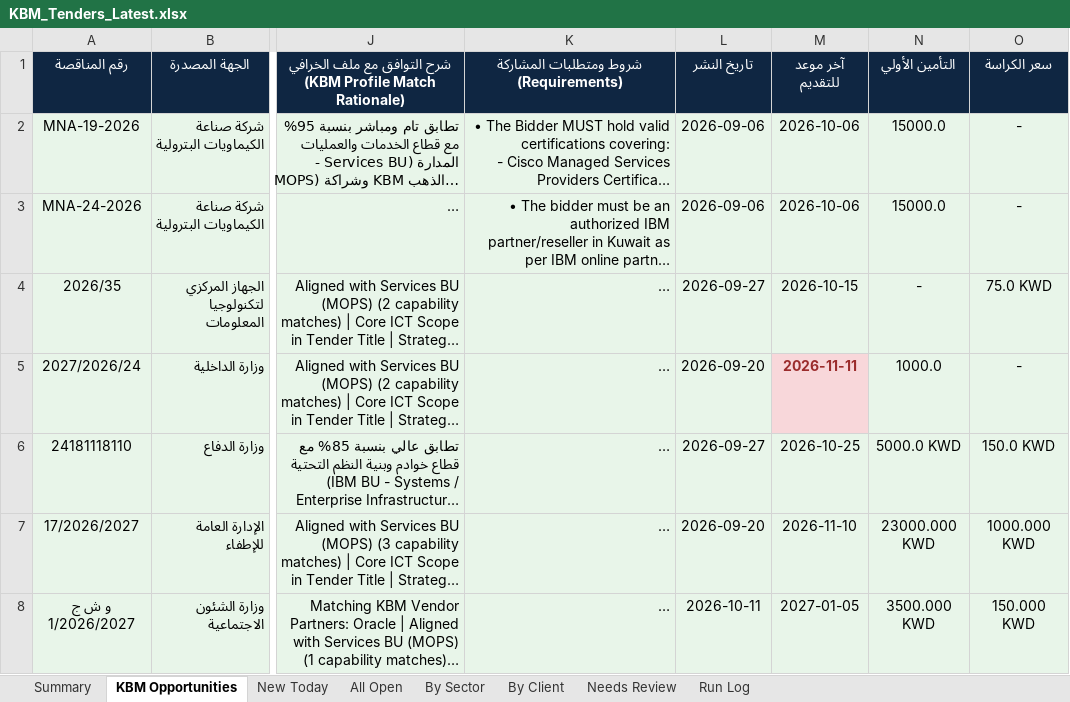
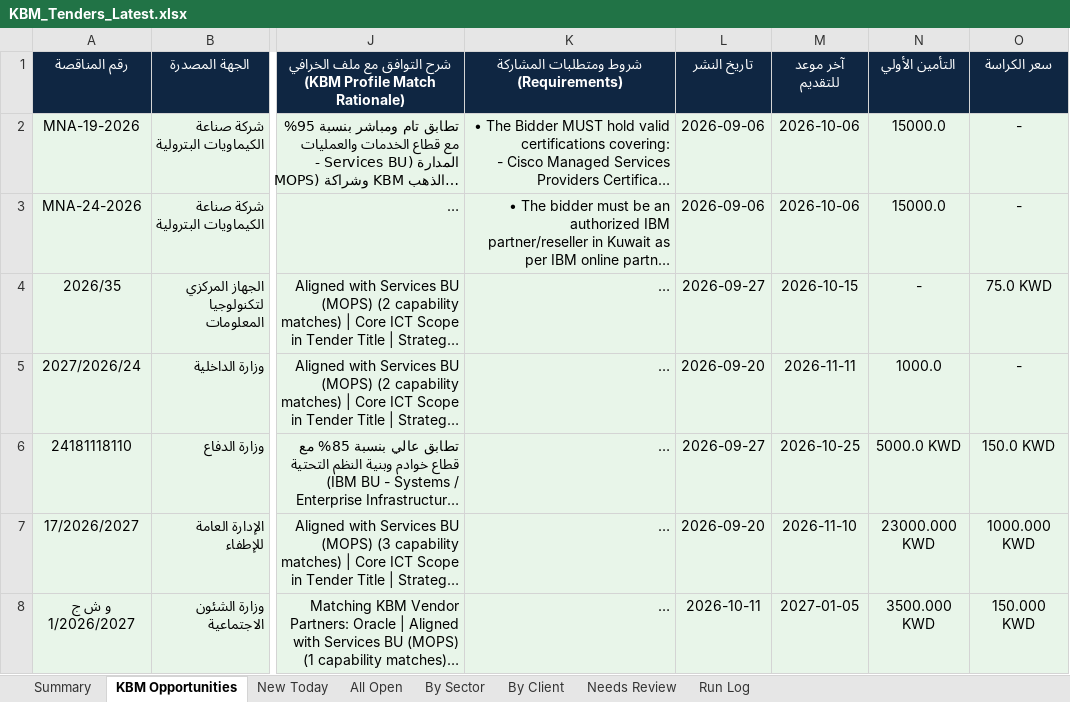
Before and after one commit to 6439144/KBM_TenderScout, an Excel workbook: output/reports/KBM_Tenders_Latest.xlsx, sheet KBM Opportunities, drawn as a sheet; only a part is shown, gaps mark what is left out; long unchanged cells end in …; values as stored, in another font and other column widths than the file's, no borders; the diff names each change by its address in the sheet, - before the commit and + after, or states it on an @@ line.

```diff
--- a/output/reports/KBM_Tenders_Latest.xlsx (sheet KBM Opportunities)
+++ b/output/reports/KBM_Tenders_Latest.xlsx (sheet KBM Opportunities)
@@ M5 fill: #F8D7DA → #E8F5E9, bold: on → off, text colour: #9B2C2C → black @@
```
Also changed, not shown: sheet Run Log, sheet New Today, sheet All Open, sheet By Sector, sheet By Client, sheet Summary, 1 other file.
